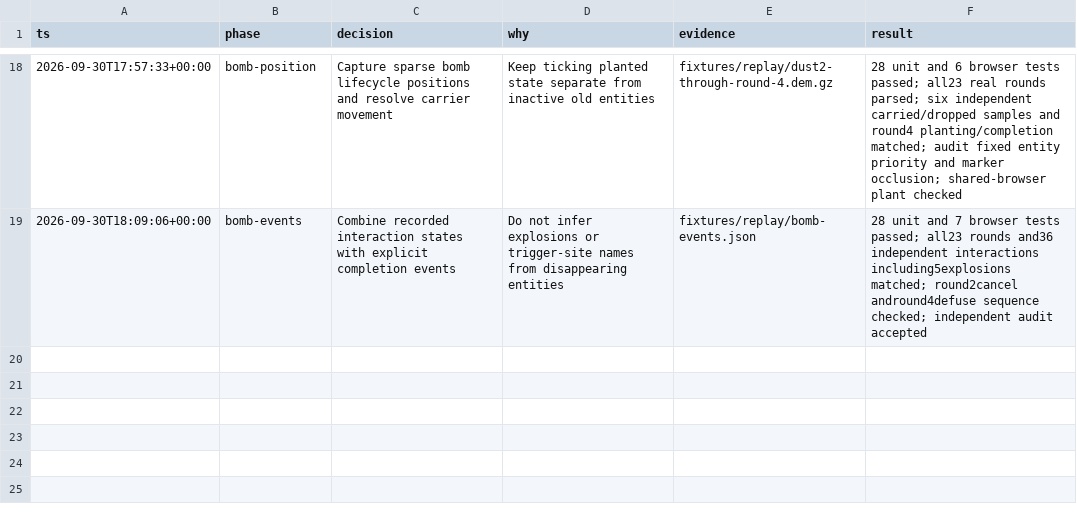
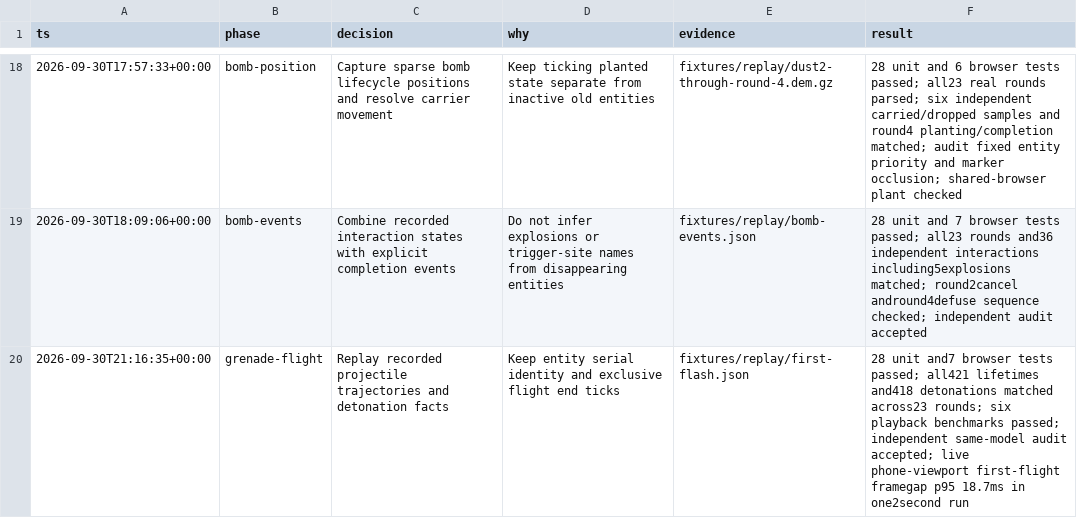
Before and after one commit to joshfootman/roundtable, a TSV file: docs/implementation-log.tsv, drawn as a sheet; only a part is shown, gaps mark what is left out.

Commit message:
Replay grenade trajectories and detonations

```diff
--- a/docs/implementation-log.tsv
+++ b/docs/implementation-log.tsv
@@ -19 +19,2 @@ ts	phase	decision	why	evidence	result
 2026-09-30T18:09:06+00:00	bomb-events	Combine recorded interaction states with explicit completion events	Do not infer explosions or trigger-site names from disappearing entities	fixtures/replay/bomb-events.json	28 unit and 7 browser tests passed; all23 rounds and36 independent interactions including5explosions matched; round2cancel andround4defuse sequence checked; independent audit accepted
+2026-09-30T21:16:35+00:00	grenade-flight	Replay recorded projectile trajectories and detonation facts	Keep entity serial identity and exclusive flight end ticks	fixtures/replay/first-flash.json	28 unit and7 browser tests passed; all421 lifetimes and418 detonations matched across23 rounds; six playback benchmarks passed; independent same-model audit accepted; live phone-viewport first-flight framegap p95 18.7ms in one2second run
```
Also changed, not shown: 21 other files.
